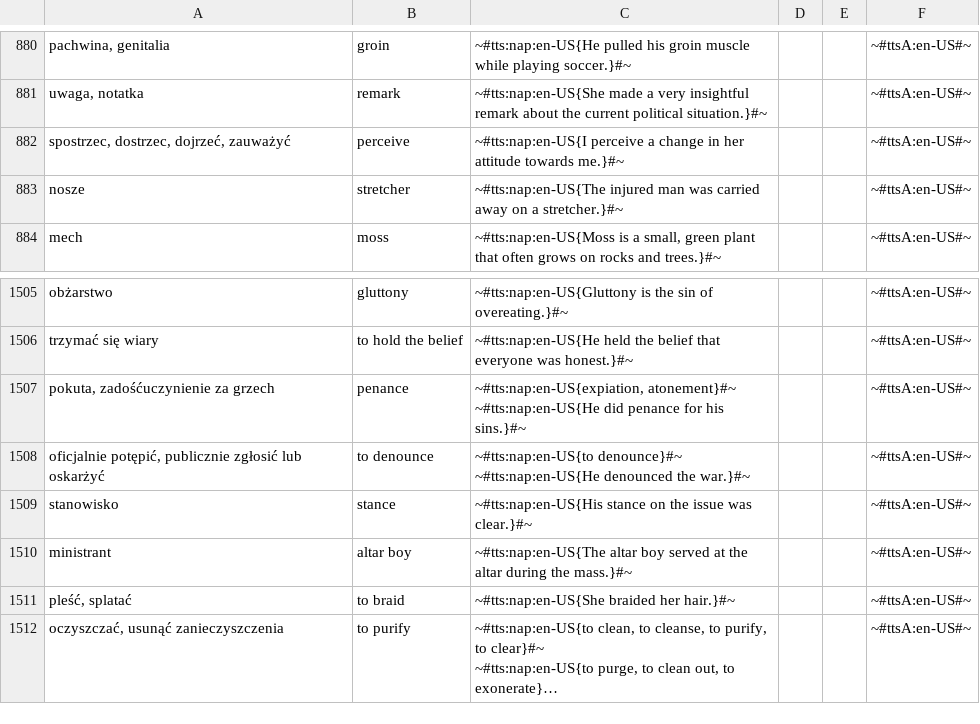
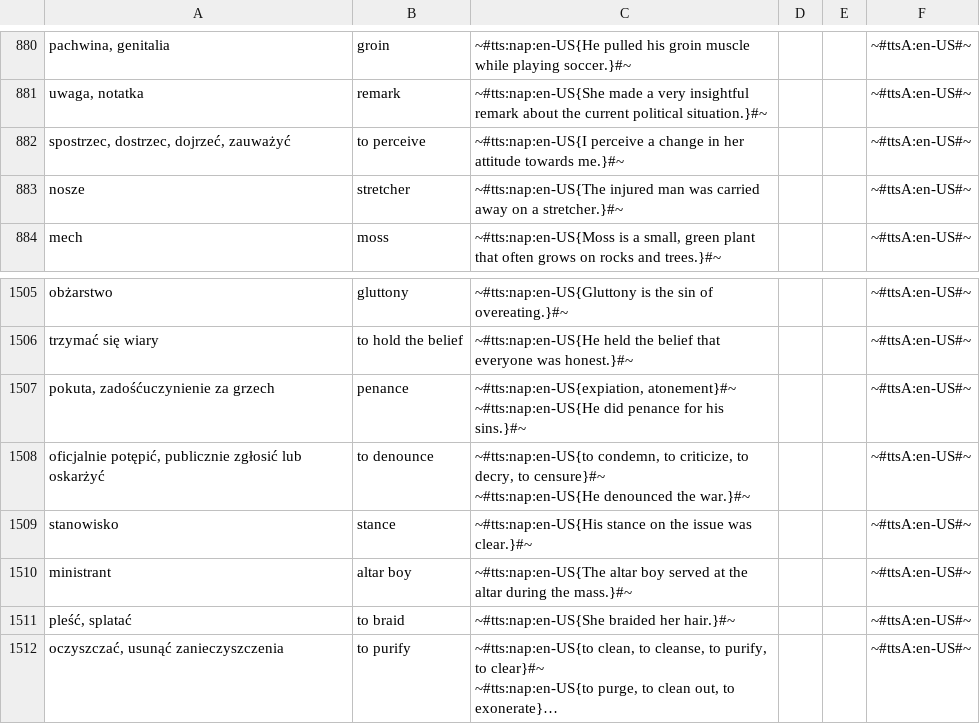
Before and after one commit to AntLightCode/spreadsheetmemo-library, a CSV file: Vocabulary & Language Practice/Polish-English - Advanced.csv, drawn as a sheet; only a part is shown, gaps mark what is left out; long unchanged cells end in …; ↵ is a line break in a cell; the diff names each change by its address in the sheet, - before the commit and + after, or states it on an @@ line.

```diff
--- a/Vocabulary & Language Practice/Polish-English - Advanced.csv
+++ b/Vocabulary & Language Practice/Polish-English - Advanced.csv
-B882: perceive
+B882: to perceive
-C1508: ~#tts:nap:en-US{to denounce}#~ ↵ ~#tts:nap:en-US{He denounced…
+C1508: ~#tts:nap:en-US{to condemn, to criticize, to decry, to censure}#~ ↵ ~#tts:nap:en-US{He denounced…
```
Also changed, not shown: Vocabulary & Language Practice/Polish-English - Starter.csv, Vocabulary & Language Practice/Polish-German.csv.
